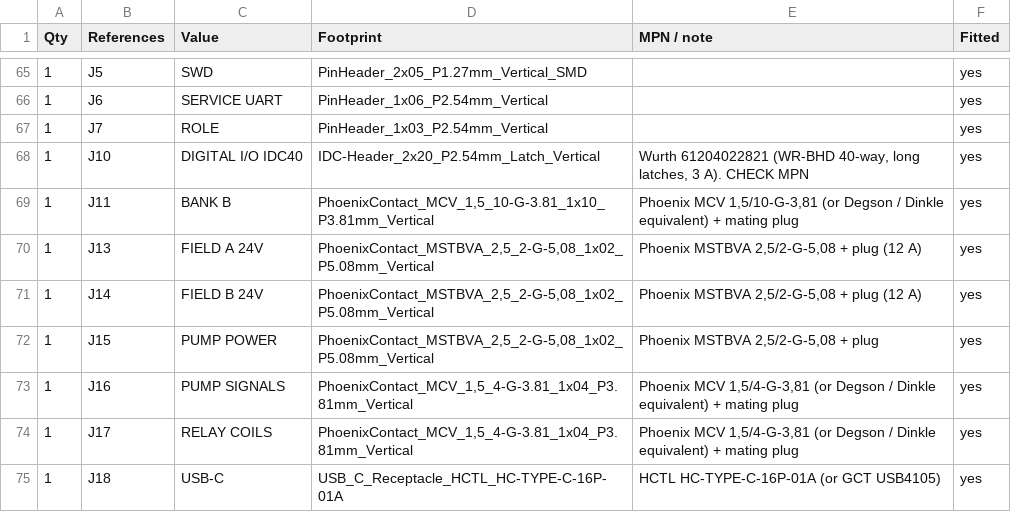
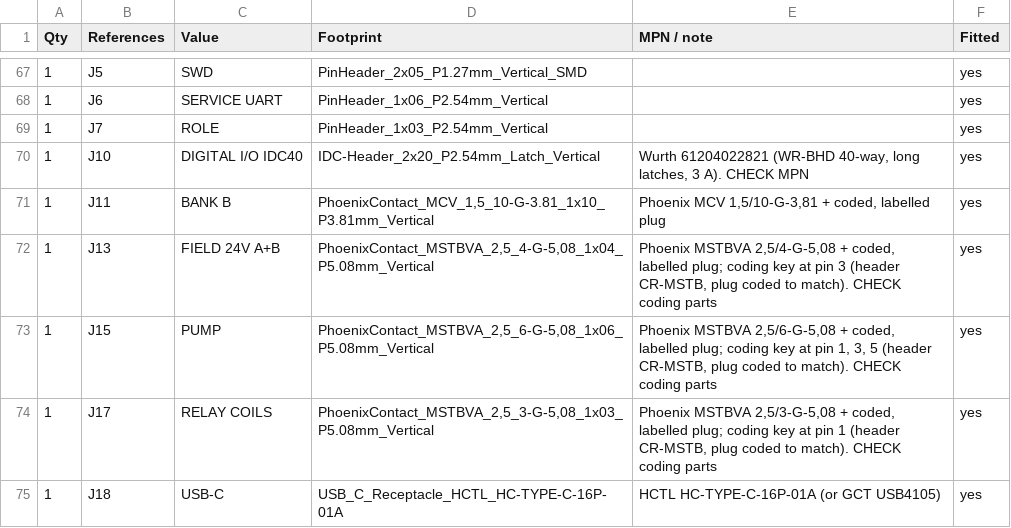
Before and after one commit to EnviroDevelo/cems-platform, a CSV file: hardware/core_pcb/bom.csv, drawn as a sheet; only a part is shown, gaps mark what is left out; the diff covers the shown part only.

```diff
--- a/hardware/core_pcb/bom.csv
+++ b/hardware/core_pcb/bom.csv
@@ -68,8 +70,6 @@ Qty,References,Value,Footprint,MPN / note,Fitted
 1,J10,DIGITAL I/O IDC40,IDC-Header_2x20_P2.54mm_Latch_Vertical,"Wurth 61204022821 (WR-BHD 40-way, long latches, 3 A). CHECK MPN",yes
-1,J11,BANK B,"PhoenixContact_MCV_1,5_10-G-3.81_1x10_P3.81mm_Vertical","Phoenix MCV 1,5/10-G-3,81 (or Degson / Dinkle equivalent) + mating plug",yes
-1,J13,FIELD A 24V,"PhoenixContact_MSTBVA_2,5_2-G-5,08_1x02_P5.08mm_Vertical","Phoenix MSTBVA 2,5/2-G-5,08 + plug (12 A)",yes
-1,J14,FIELD B 24V,"PhoenixContact_MSTBVA_2,5_2-G-5,08_1x02_P5.08mm_Vertical","Phoenix MSTBVA 2,5/2-G-5,08 + plug (12 A)",yes
-1,J15,PUMP POWER,"PhoenixContact_MSTBVA_2,5_2-G-5,08_1x02_P5.08mm_Vertical","Phoenix MSTBVA 2,5/2-G-5,08 + plug",yes
-1,J16,PUMP SIGNALS,"PhoenixContact_MCV_1,5_4-G-3.81_1x04_P3.81mm_Vertical","Phoenix MCV 1,5/4-G-3,81 (or Degson / Dinkle equivalent) + mating plug",yes
-1,J17,RELAY COILS,"PhoenixContact_MCV_1,5_4-G-3.81_1x04_P3.81mm_Vertical","Phoenix MCV 1,5/4-G-3,81 (or Degson / Dinkle equivalent) + mating plug",yes
+1,J11,BANK B,"PhoenixContact_MCV_1,5_10-G-3.81_1x10_P3.81mm_Vertical","Phoenix MCV 1,5/10-G-3,81 + coded, labelled plug",yes
+1,J13,FIELD 24V A+B,"PhoenixContact_MSTBVA_2,5_4-G-5,08_1x04_P5.08mm_Vertical","Phoenix MSTBVA 2,5/4-G-5,08 + coded, labelled plug; coding key at pin 3 (header CR-MSTB, plug coded to match). CHECK coding parts",yes
+1,J15,PUMP,"PhoenixContact_MSTBVA_2,5_6-G-5,08_1x06_P5.08mm_Vertical","Phoenix MSTBVA 2,5/6-G-5,08 + coded, labelled plug; coding key at pin 1, 3, 5 (header CR-MSTB, plug coded to match). CHECK coding parts",yes
+1,J17,RELAY COILS,"PhoenixContact_MSTBVA_2,5_3-G-5,08_1x03_P5.08mm_Vertical","Phoenix MSTBVA 2,5/3-G-5,08 + coded, labelled plug; coding key at pin 1 (header CR-MSTB, plug coded to match). CHECK coding parts",yes
 1,J18,USB-C,USB_C_Receptacle_HCTL_HC-TYPE-C-16P-01A,HCTL HC-TYPE-C-16P-01A (or GCT USB4105),yes
```
Also changed, not shown: 2 added rows and 27 edited cells elsewhere in this file, hardware/io_breakout/bom.csv, 13 other files.
